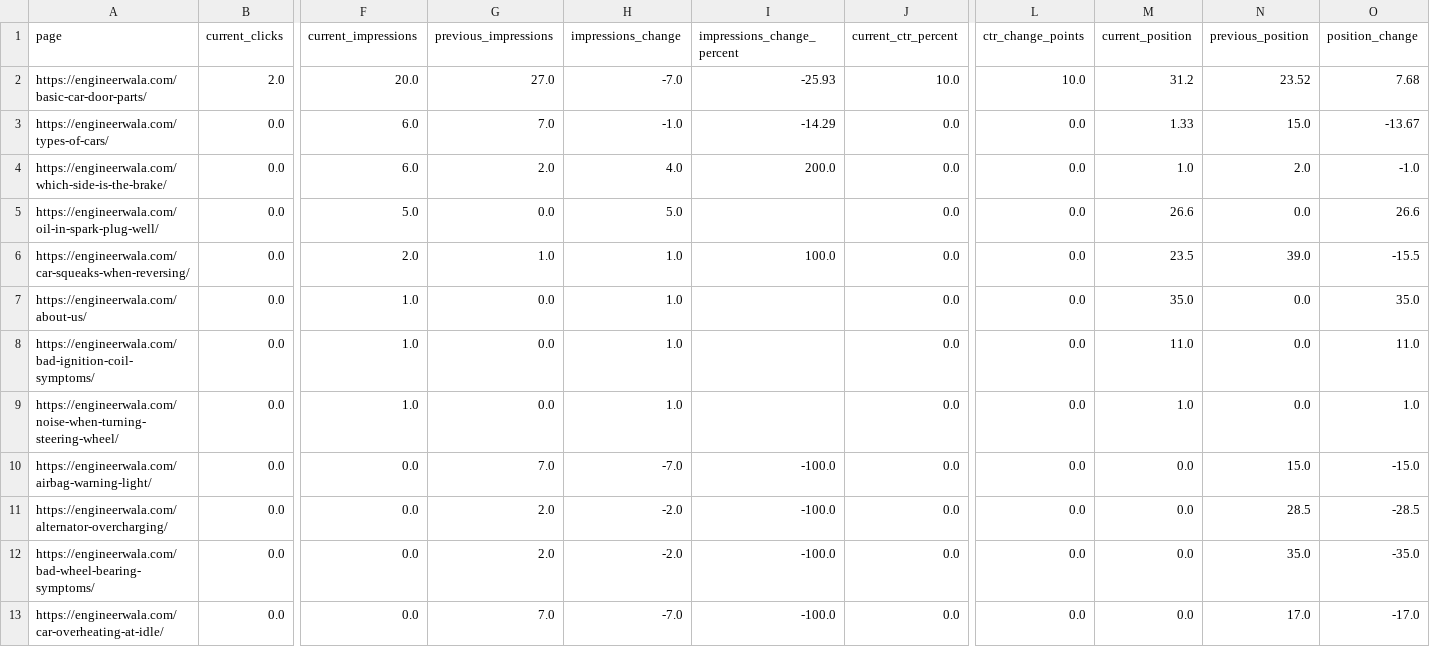
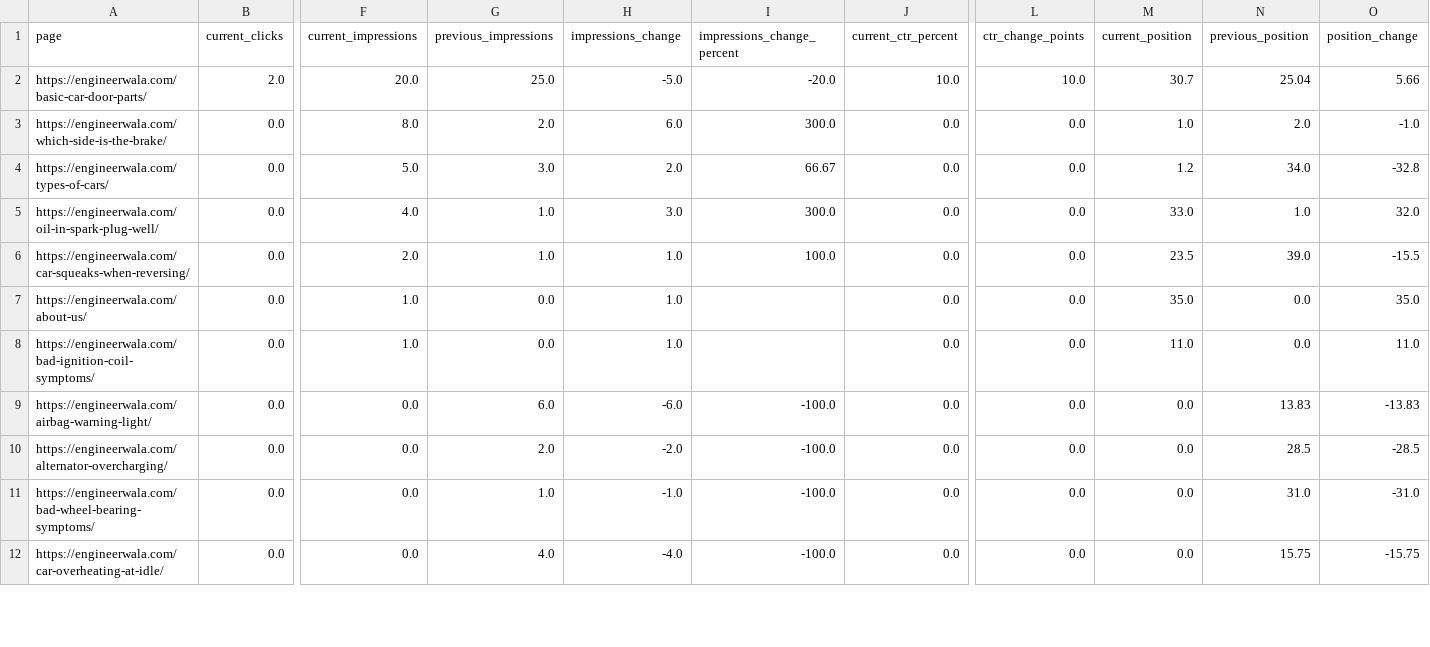
Before and after one commit to hamidrasheed350-hue/engineerwala-seo-tracker, a CSV file: data/search_console_pages.csv, drawn as a sheet; only a part is shown, gaps mark what is left out; removed rows and columns are numbered as before the commit, all else as after; rows hold the shown columns only; the diff covers the shown part only; the diff names each change by its address in the sheet, - before the commit and + after, or states it on an @@ line.

```diff
--- a/data/search_console_pages.csv
+++ b/data/search_console_pages.csv
-G2 (previous_impressions): 27.0
+G2 (previous_impressions): 25.0
-H2 (impressions_change): -7.0
+H2 (impressions_change): -5.0
-I2 (impressions_change_percent): -25.93
+I2 (impressions_change_percent): -20.0
-M2 (current_position): 31.2
+M2 (current_position): 30.7
-N2 (previous_position): 23.52
+N2 (previous_position): 25.04
-O2 (position_change): 7.68
+O2 (position_change): 5.66
-row 3: https://engineerwala.com/types-of-cars/ | 0.0 | 6.0 | 7.0 | -1.0 | -14.29 | 0.0 | 0.0 | 1.33 | 15.0 | -13.67
-F3 (current_impressions): 6.0
+F3 (current_impressions): 8.0
-H3 (impressions_change): 4.0
+H3 (impressions_change): 6.0
-I3 (impressions_change_percent): 200.0
+I3 (impressions_change_percent): 300.0
+row 4: https://engineerwala.com/types-of-cars/ | 0.0 | 5.0 | 3.0 | 2.0 | 66.67 | 0.0 | 0.0 | 1.2 | 34.0 | -32.8
-F5 (current_impressions): 5.0
+F5 (current_impressions): 4.0
-G5 (previous_impressions): 0.0
+G5 (previous_impressions): 1.0
-H5 (impressions_change): 5.0
+H5 (impressions_change): 3.0
-I5 (impressions_change_percent): (empty)
+I5 (impressions_change_percent): 300.0
-M5 (current_position): 26.6
+M5 (current_position): 33.0
-N5 (previous_position): 0.0
+N5 (previous_position): 1.0
-O5 (position_change): 26.6
+O5 (position_change): 32.0
-row 9: https://engineerwala.com/noise-when-turning-steering-wheel/ | 0.0 | 1.0 | 0.0 | 1.0 |  | 0.0 | 0.0 | 1.0 | 0.0 | 1.0
-G9 (previous_impressions): 7.0
+G9 (previous_impressions): 6.0
-H9 (impressions_change): -7.0
+H9 (impressions_change): -6.0
-N9 (previous_position): 15.0
+N9 (previous_position): 13.83
-O9 (position_change): -15.0
+O9 (position_change): -13.83
-G11 (previous_impressions): 2.0
+G11 (previous_impressions): 1.0
-H11 (impressions_change): -2.0
+H11 (impressions_change): -1.0
-N11 (previous_position): 35.0
+N11 (previous_position): 31.0
-O11 (position_change): -35.0
+O11 (position_change): -31.0
-G12 (previous_impressions): 7.0
+G12 (previous_impressions): 4.0
-H12 (impressions_change): -7.0
+H12 (impressions_change): -4.0
-N12 (previous_position): 17.0
+N12 (previous_position): 15.75
-O12 (position_change): -17.0
+O12 (position_change): -15.75
```
Also changed, not shown: 1 added row, 1 removed row and 4 edited cells elsewhere in this file, data/high_issues.csv, data/issues.csv, 14 other files.
